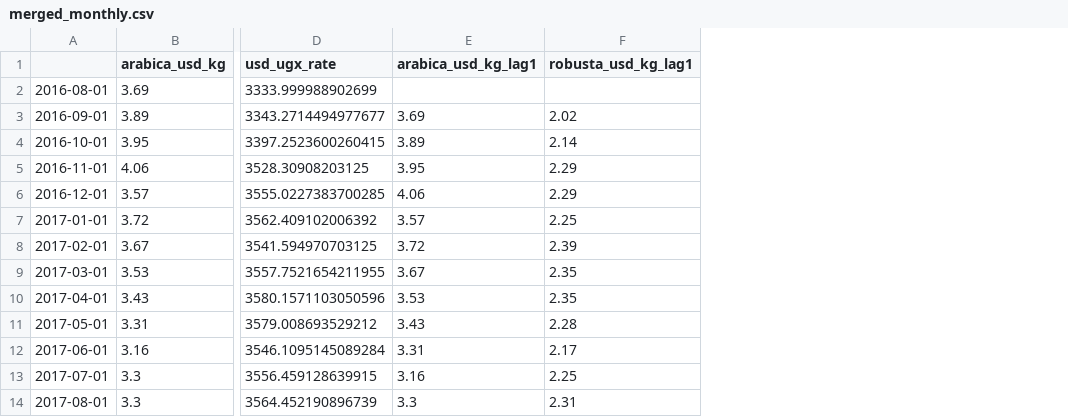
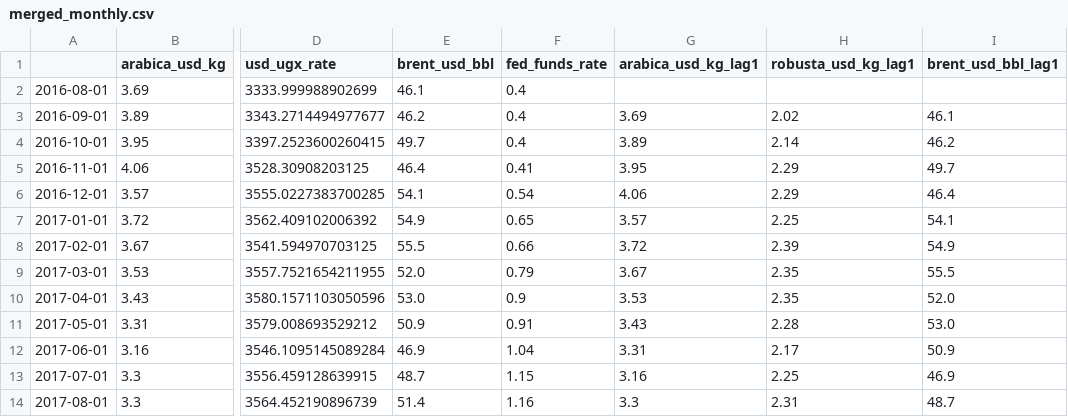
Before and after one commit to isamubas/coffee_price_predictor, a CSV file: data/processed/merged_monthly.csv, drawn as a sheet; only a part is shown, gaps mark what is left out; the diff names each change by its address in the sheet, - before the commit and + after, or states it on an @@ line.

Commit message:
Add Brent oil and Fed funds rate as additional drivers
Factors out shared Pink Sheet download logic into pink_sheet.py, reused
by both coffee and oil fetchers. Fed funds rate pulled from FRED's
direct CSV export. Merged dataset shows Fed rate has the strongest
correlation with USD/UGX (0.39) of all four series, ahead of oil
(~0.25-0.28) and coffee prices (~-0.06 to -0.22).

```diff
--- a/data/processed/merged_monthly.csv
+++ b/data/processed/merged_monthly.csv
+column E (brent_usd_bbl), rows 2-14: 46.1 | 46.2 | 49.7 | 46.4 | 54.1 | 54.9 | 55.5 | 52.0 | 53.0 | 50.9 | 46.9 | 48.7 | 51.4
+column F (fed_funds_rate), rows 2-14: 0.4 | 0.4 | 0.4 | 0.41 | 0.54 | 0.65 | 0.66 | 0.79 | 0.9 | 0.91 | 1.04 | 1.15 | 1.16
+column I (brent_usd_bbl_lag1), rows 3-14: 46.1 | 46.2 | 49.7 | 46.4 | 54.1 | 54.9 | 55.5 | 52.0 | 53.0 | 50.9 | 46.9 | 48.7
```
Also changed, not shown: data/processed/coffee_daily_arabica_futures.csv, 7 other files.
